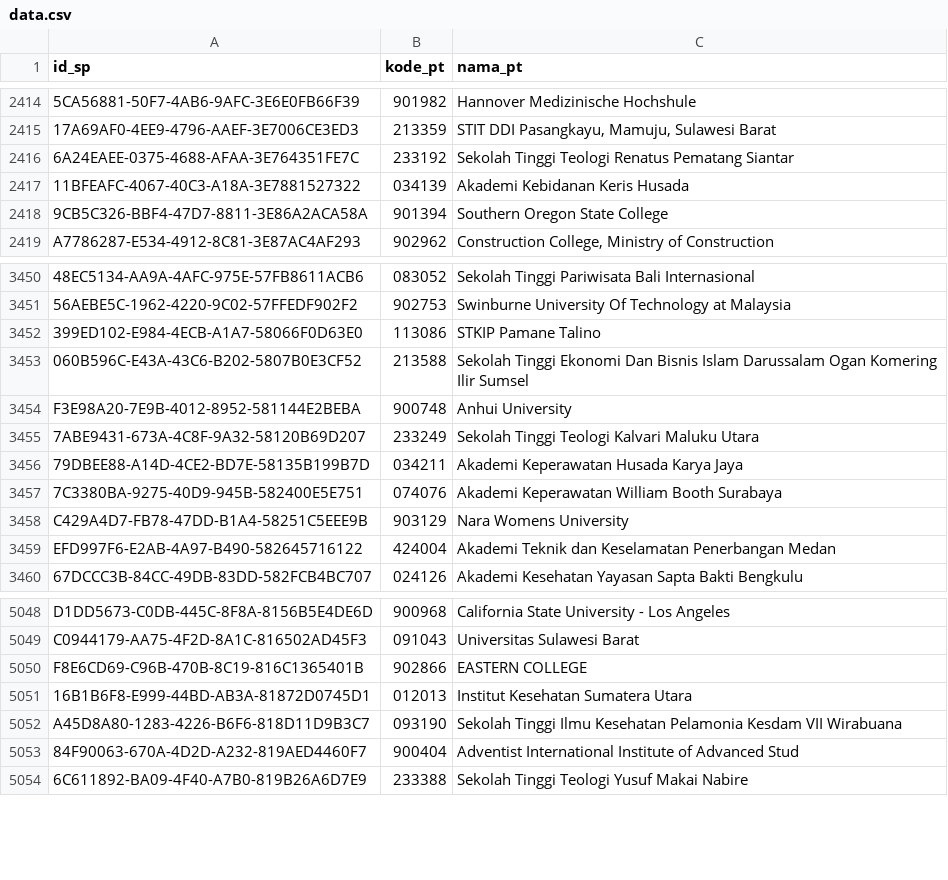
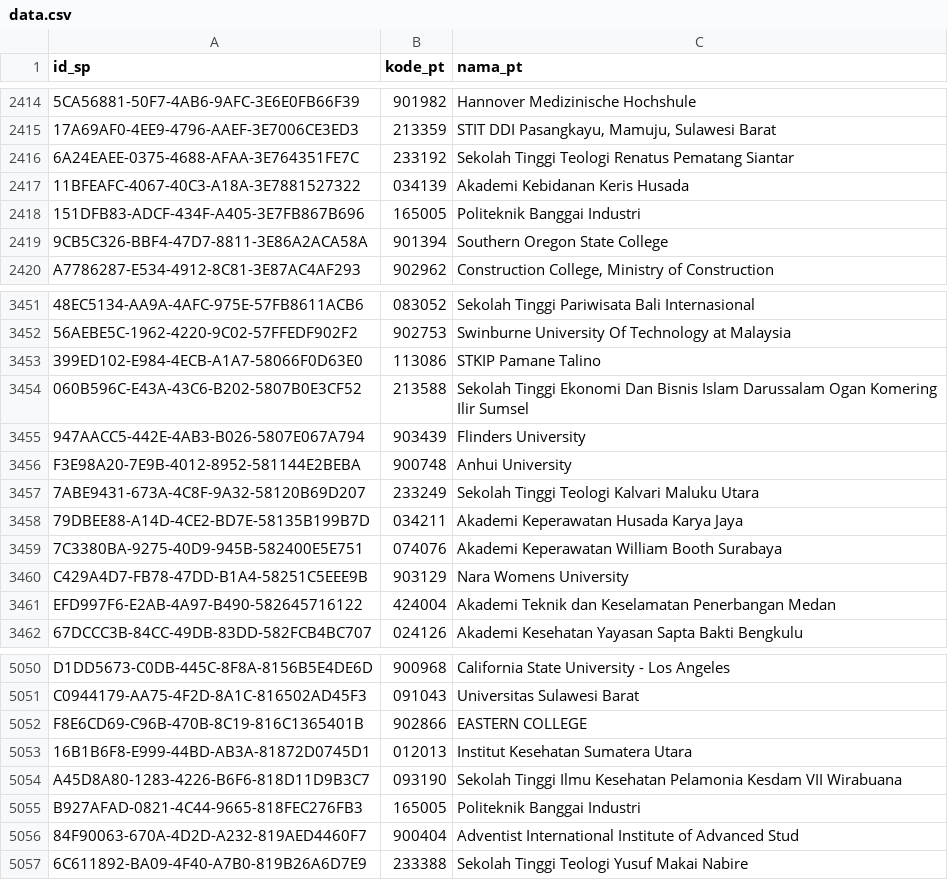
Before and after one commit to mzakiyuddin/daftar-perguruan-tinggi-indonesia, a CSV file: data/data.csv, drawn as a sheet; only a part is shown, gaps mark what is left out; the diff names each change by its address in the sheet, - before the commit and + after, or states it on an @@ line.

```diff
--- a/data/data.csv
+++ b/data/data.csv
+row 2418: 151DFB83-ADCF-434F-A405-3E7FB867B696 | 165005 | Politeknik Banggai Industri
+row 3455: 947AACC5-442E-4AB3-B026-5807E067A794 | 903439 | Flinders University
+row 5055: B927AFAD-0821-4C44-9665-818FEC276FB3 | 165005 | Politeknik Banggai Industri
```
Also changed, not shown: 1 other file.
